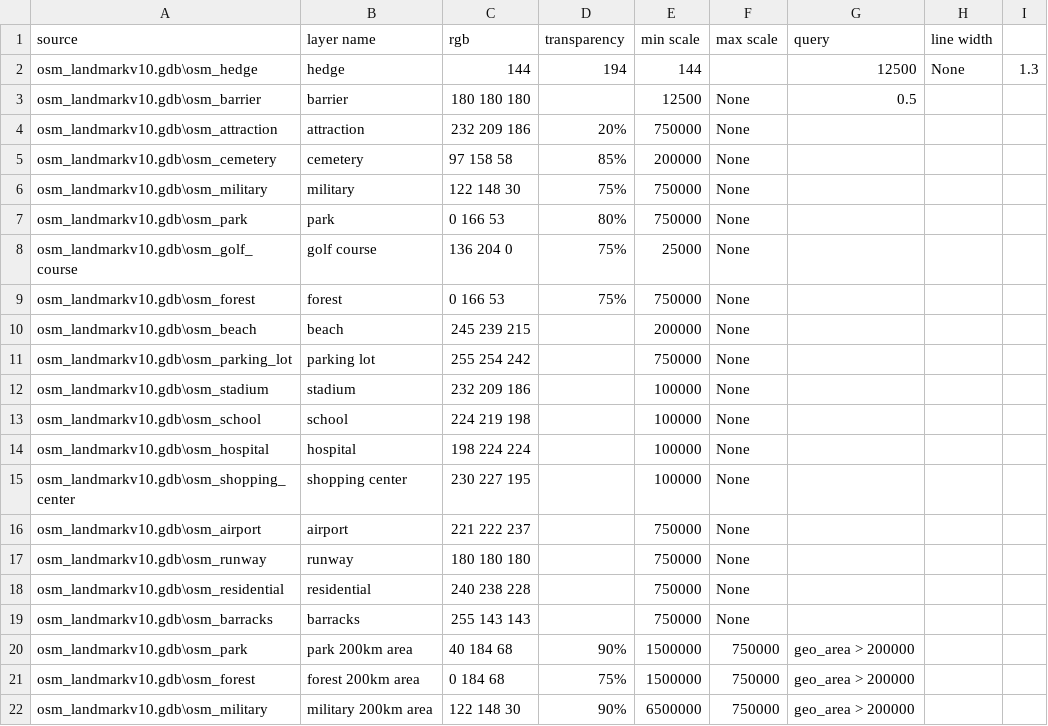
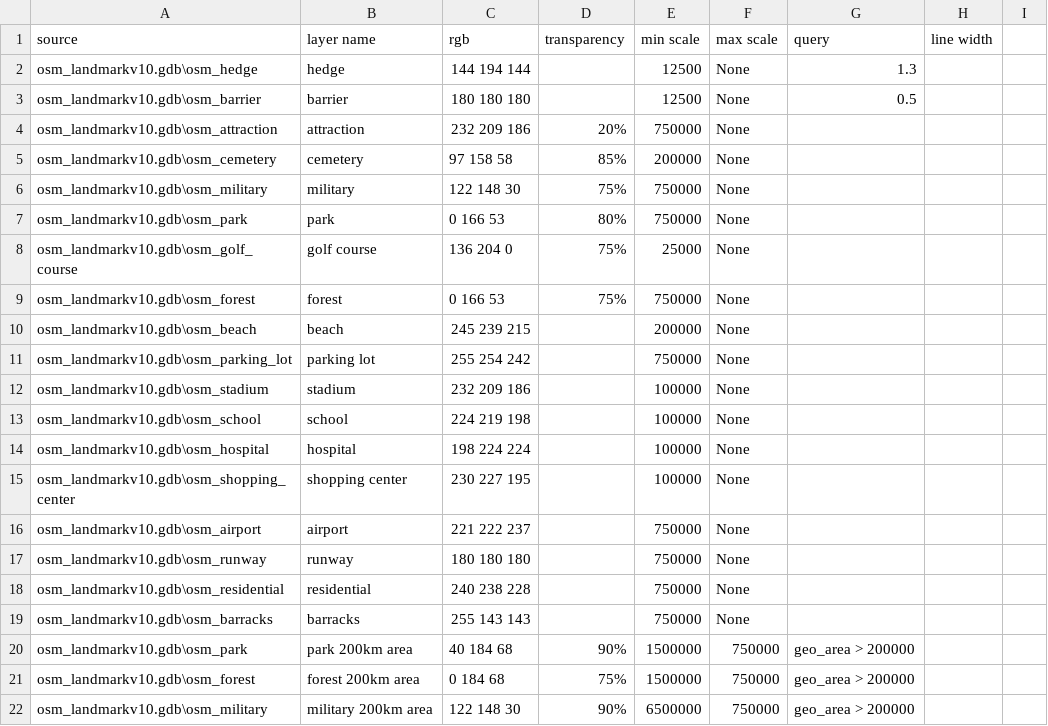
Before and after one commit to BerryDaniel/georemedy-osm-arcgis, a CSV file: styles/landuse-layer-manual.csv, drawn as a sheet.

Commit message:
Added line width column

```diff
--- a/styles/landuse-layer-manual.csv
+++ b/styles/landuse-layer-manual.csv
@@ -1,3 +1,3 @@
 source,layer name, rgb, transparency, min scale, max scale,query,line width
-osm_landmarkv10.gdb\osm_hedge,hedge,144,194,144,,12500,None,1.3
+osm_landmarkv10.gdb\osm_hedge,hedge,144 194 144,,12500,None,1.3
 osm_landmarkv10.gdb\osm_barrier,barrier,180 180 180,,12500,None,0.5
```
Also changed, not shown: 1 other file.
